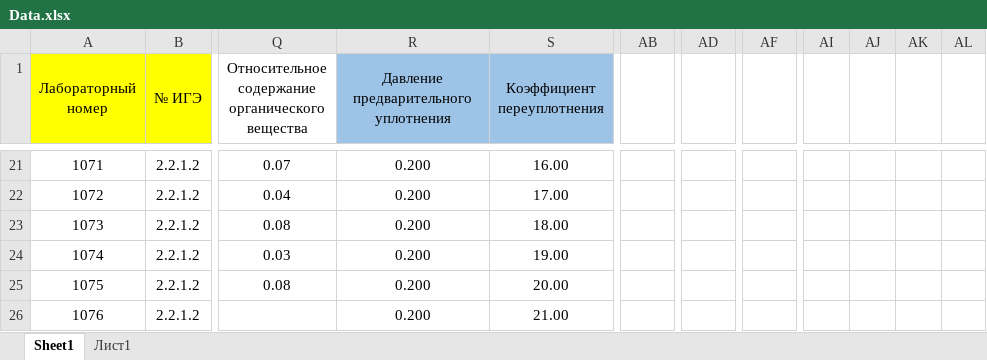
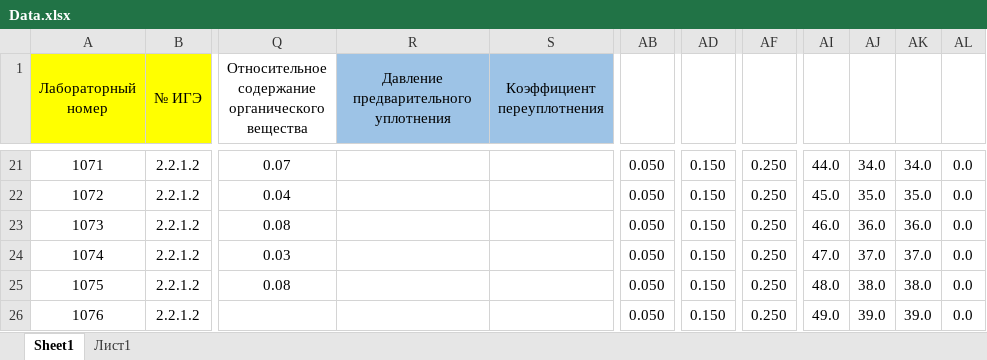
Before and after one commit to Colhiri/VirtualGeotechLab, an Excel workbook: Data.xlsx, sheet Sheet1, drawn as a sheet; only a part is shown, gaps mark what is left out; values as stored, in another font and other column widths than the file's, no borders; the diff covers the shown part only; the diff names each change by its address in the sheet, - before the commit and + after, or states it on an @@ line.

```diff
--- a/Data.xlsx (sheet Sheet1)
+++ b/Data.xlsx (sheet Sheet1)
-R21:R26: 0.200
+R21:R26: (empty)
-S21 (Коэффициент переуплотнения): 16.00
+S21 (Коэффициент переуплотнения): (empty)
-AB21:AB26: (empty)
+AB21:AB26: 0.050
-AD21:AD26: (empty)
+AD21:AD26: 0.150
-AF21:AF26: (empty)
+AF21:AF26: 0.250
-AI21: (empty)
+AI21: 44.0
-AJ21: (empty)
+AJ21: 34.0
-AK21: (empty)
+AK21: 34.0
-AL21:AL26: (empty)
+AL21:AL26: 0.0
-S22 (Коэффициент переуплотнения): 17.00
+S22 (Коэффициент переуплотнения): (empty)
-AI22: (empty)
+AI22: 45.0
-AJ22: (empty)
+AJ22: 35.0
-AK22: (empty)
+AK22: 35.0
-S23 (Коэффициент переуплотнения): 18.00
+S23 (Коэффициент переуплотнения): (empty)
-AI23: (empty)
+AI23: 46.0
-AJ23: (empty)
+AJ23: 36.0
-AK23: (empty)
+AK23: 36.0
-S24 (Коэффициент переуплотнения): 19.00
+S24 (Коэффициент переуплотнения): (empty)
-AI24: (empty)
+AI24: 47.0
-AJ24: (empty)
+AJ24: 37.0
-AK24: (empty)
+AK24: 37.0
-S25 (Коэффициент переуплотнения): 20.00
+S25 (Коэффициент переуплотнения): (empty)
-AI25: (empty)
+AI25: 48.0
-AJ25: (empty)
+AJ25: 38.0
-AK25: (empty)
+AK25: 38.0
-S26 (Коэффициент переуплотнения): 21.00
+S26 (Коэффициент переуплотнения): (empty)
-AI26: (empty)
+AI26: 49.0
-AJ26: (empty)
+AJ26: 39.0
-AK26: (empty)
+AK26: 39.0
```
Also changed, not shown: 126 edited cells elsewhere in this sheet, prot/356379915/Переход трубопровода через р. Енисей/Трехосные_КД_ПП/1057.xlsx, prot/356379915/Переход трубопровода через р. Енисей/Трехосные_КД_ПП/1058.xlsx, 52 other files.
